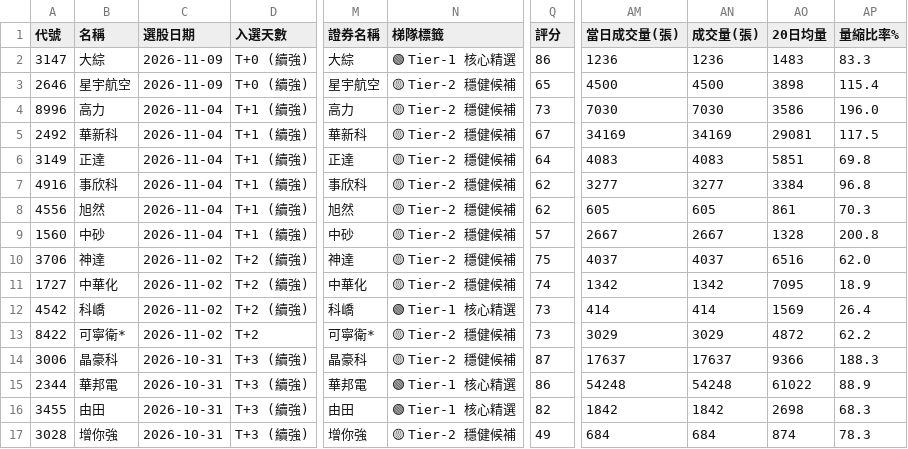
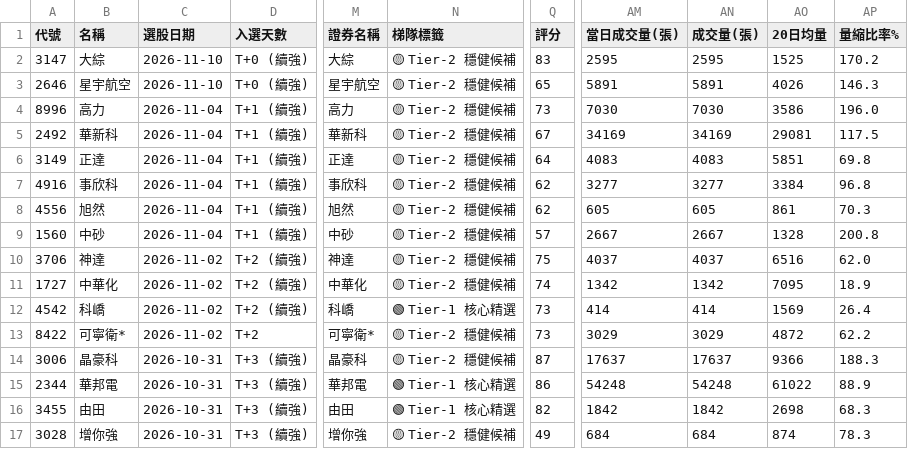
Before and after one commit to chihyuan913-glitch/tw-stock-strategy, a CSV file: strategies/04_cb_pricing_ambush/result.csv, drawn as a sheet; only a part is shown, gaps mark what is left out; the diff names each change by its address in the sheet, - before the commit and + after, or states it on an @@ line.

```diff
--- a/strategies/04_cb_pricing_ambush/result.csv
+++ b/strategies/04_cb_pricing_ambush/result.csv
-C2:C3 (選股日期): 2026-11-09
+C2:C3 (選股日期): 2026-11-10
-N2 (梯隊標籤): 🟢 Tier-1 核心精選
+N2 (梯隊標籤): 🟡 Tier-2 穩健候補
-Q2 (評分): 86
+Q2 (評分): 83
-AM2 (當日成交量(張)): 1236
+AM2 (當日成交量(張)): 2595
-AN2 (成交量(張)): 1236
+AN2 (成交量(張)): 2595
-AO2 (20日均量): 1483
+AO2 (20日均量): 1525
-AP2 (量縮比率%): 83.3
+AP2 (量縮比率%): 170.2
-AM3 (當日成交量(張)): 4500
+AM3 (當日成交量(張)): 5891
-AN3 (成交量(張)): 4500
+AN3 (成交量(張)): 5891
-AO3 (20日均量): 3898
+AO3 (20日均量): 4026
-AP3 (量縮比率%): 115.4
+AP3 (量縮比率%): 146.3
```
Also changed, not shown: lab/data/tomorrow_trading_advisor.csv, strategies/01_bollinger_reversal/result.csv, 10 other files.
